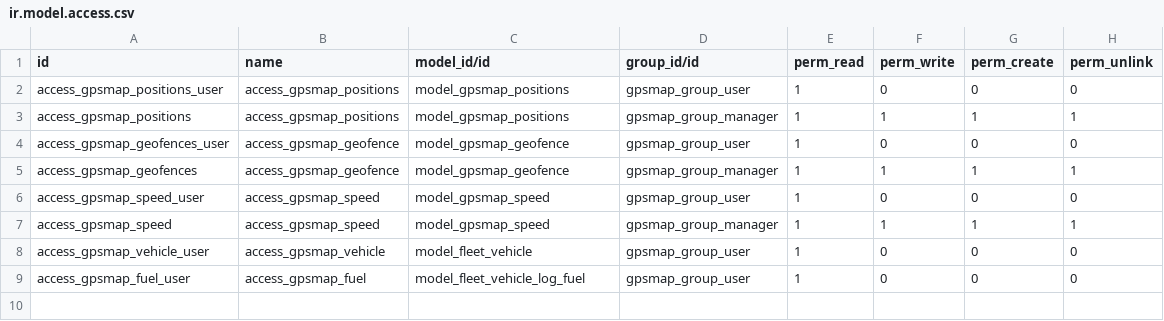
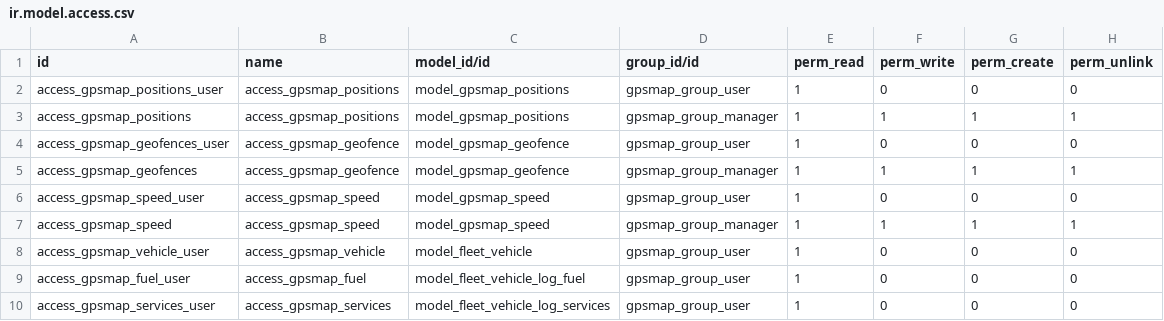
Before and after one commit to evigra/solesgps_map, a CSV file: solesgps_map/security/ir.model.access.csv, drawn as a sheet; the diff names each change by its address in the sheet, - before the commit and + after, or states it on an @@ line.

```diff
--- a/solesgps_map/security/ir.model.access.csv
+++ b/solesgps_map/security/ir.model.access.csv
+row 10: access_gpsmap_services_user | access_gpsmap_services | model_fleet_vehicle_log_services | gpsmap_group_user | 1 | 0 | 0 | 0
```
Also changed, not shown: 1 other file.
